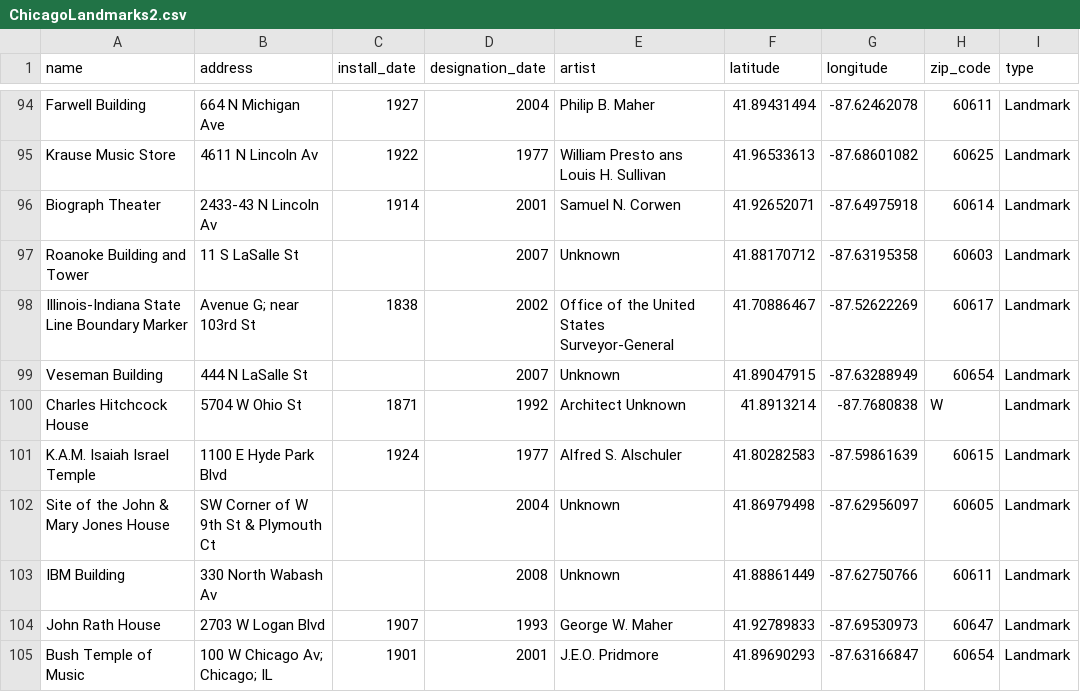
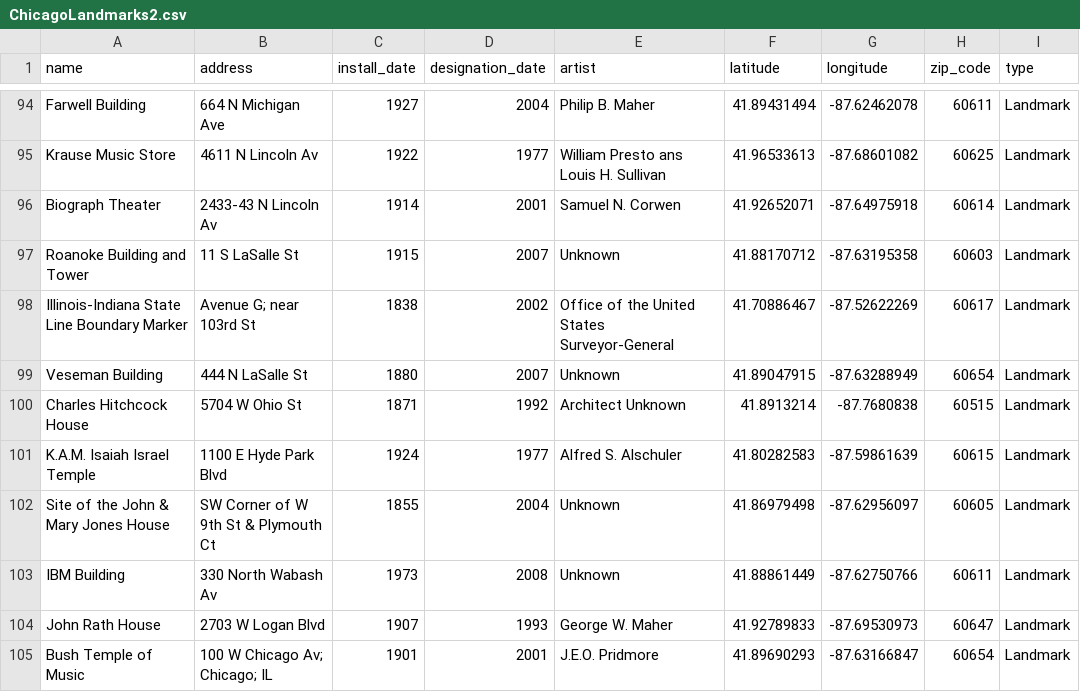
Before and after one commit to bevansr/project_2-group, a CSV file: Visualizations/static/data/ChicagoLandmarks2.csv, drawn as a sheet; only a part is shown, gaps mark what is left out; the diff covers the shown part only; the diff names each change by its address in the sheet, - before the commit and + after, or states it on an @@ line.

Commit message:
updated info on year_installed and zipcode, with corrections marked red

```diff
--- a/Visualizations/static/data/ChicagoLandmarks2.csv
+++ b/Visualizations/static/data/ChicagoLandmarks2.csv
-C97 (install_date): (empty)
+C97 (install_date): 1915
-C99 (install_date): (empty)
+C99 (install_date): 1880
-H100 (zip_code): W
+H100 (zip_code): 60515
-C102 (install_date): (empty)
+C102 (install_date): 1855
-C103 (install_date): (empty)
+C103 (install_date): 1973
```
Also changed, not shown: 37 edited cells elsewhere in this file, 1 other file.
